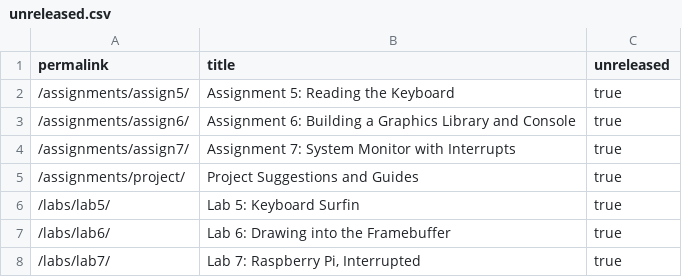
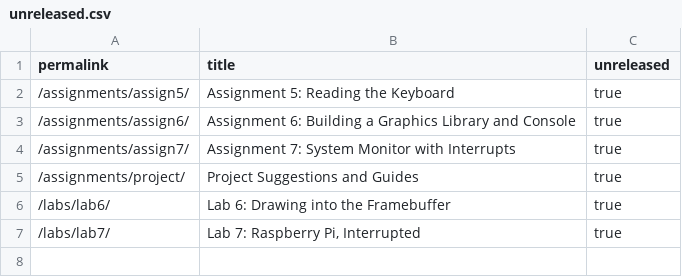
Before and after one commit to PorscheFanboy/cs107e.github.io, a CSV file: _data/unreleased.csv, drawn as a sheet; the diff names each change by its address in the sheet, - before the commit and + after, or states it on an @@ line.

```diff
--- a/_data/unreleased.csv
+++ b/_data/unreleased.csv
-row 6: /labs/lab5/ | Lab 5: Keyboard Surfin | true
```
Also changed, not shown: 36 other files.
